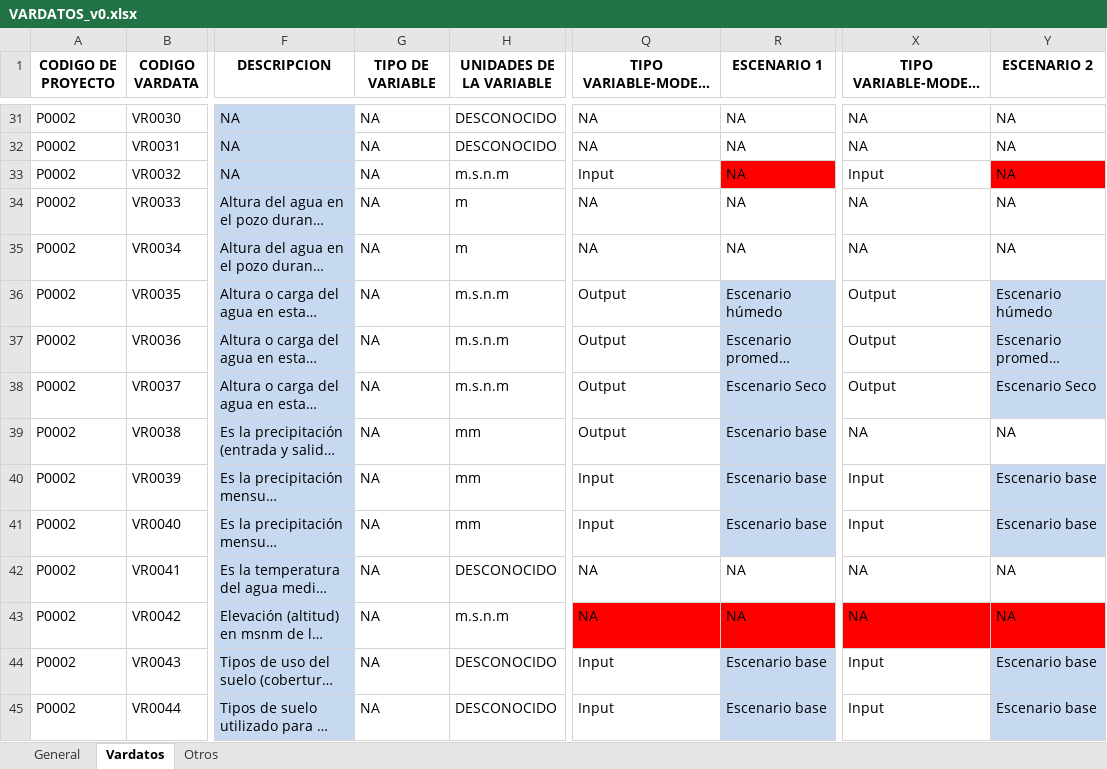
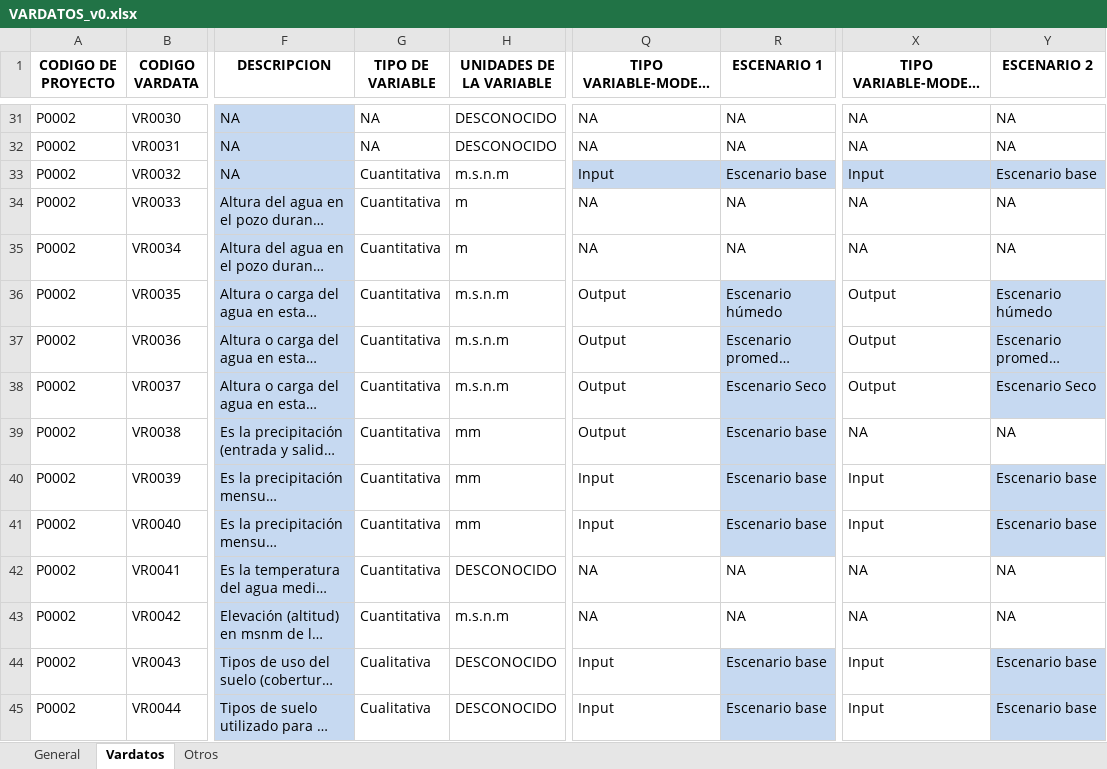
Before and after one commit to jhrodriguezch/FICHAS, an Excel workbook: P0002/09_FICHAS/VARDATOS_v0.xlsx, sheet Vardatos, drawn as a sheet; only a part is shown, gaps mark what is left out; long unchanged cells end in …; values as stored, in another font and other column widths than the file's, no borders; the diff covers the shown part only; the diff names each change by its address in the sheet, - before the commit and + after, or states it on an @@ line.

```diff
--- a/P0002/09_FICHAS/VARDATOS_v0.xlsx (sheet Vardatos)
+++ b/P0002/09_FICHAS/VARDATOS_v0.xlsx (sheet Vardatos)
-G33:G43 (TIPO DE VARIABLE): NA
+G33:G43 (TIPO DE VARIABLE): Cuantitativa
-Q33 fill: none
+Q33 fill: #C6D9F1
-R33 (ESCENARIO 1): NA
+R33 (ESCENARIO 1): Escenario base
-R33 fill: #FF0000
+R33 fill: #C6D9F1
-X33 fill: none
+X33 fill: #C6D9F1
-Y33 (ESCENARIO 2): NA
+Y33 (ESCENARIO 2): Escenario base
-Y33 fill: #FF0000
+Y33 fill: #C6D9F1
-Q43:R43 fill: #FF0000
+Q43:R43 fill: none
-X43:Y43 fill: #FF0000
+X43:Y43 fill: none
-G44:G45 (TIPO DE VARIABLE): NA
+G44:G45 (TIPO DE VARIABLE): Cualitativa
```
Also changed, not shown: 45 edited cells and cell formats elsewhere in this sheet, P0003/09_FICHAS/VARDATOS_v0.xlsx, P0004/09_FICHAS/N3-FD-General.xlsx, 9 other files.
